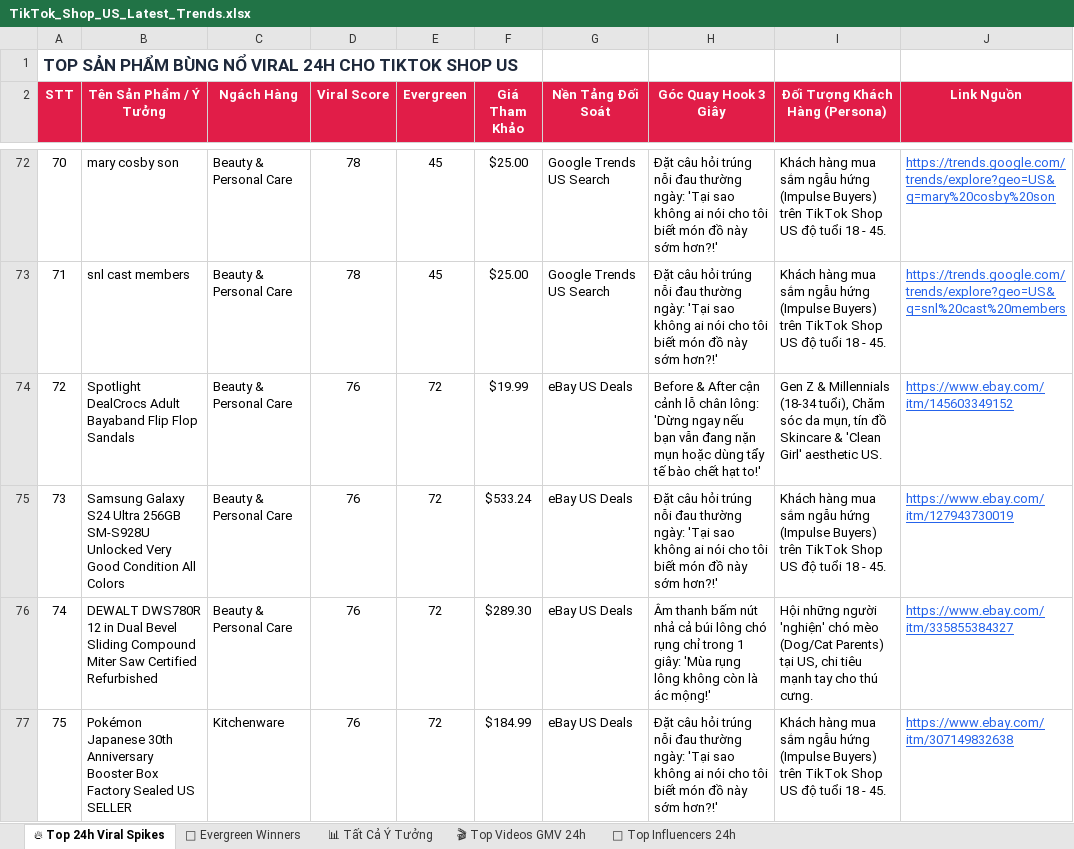
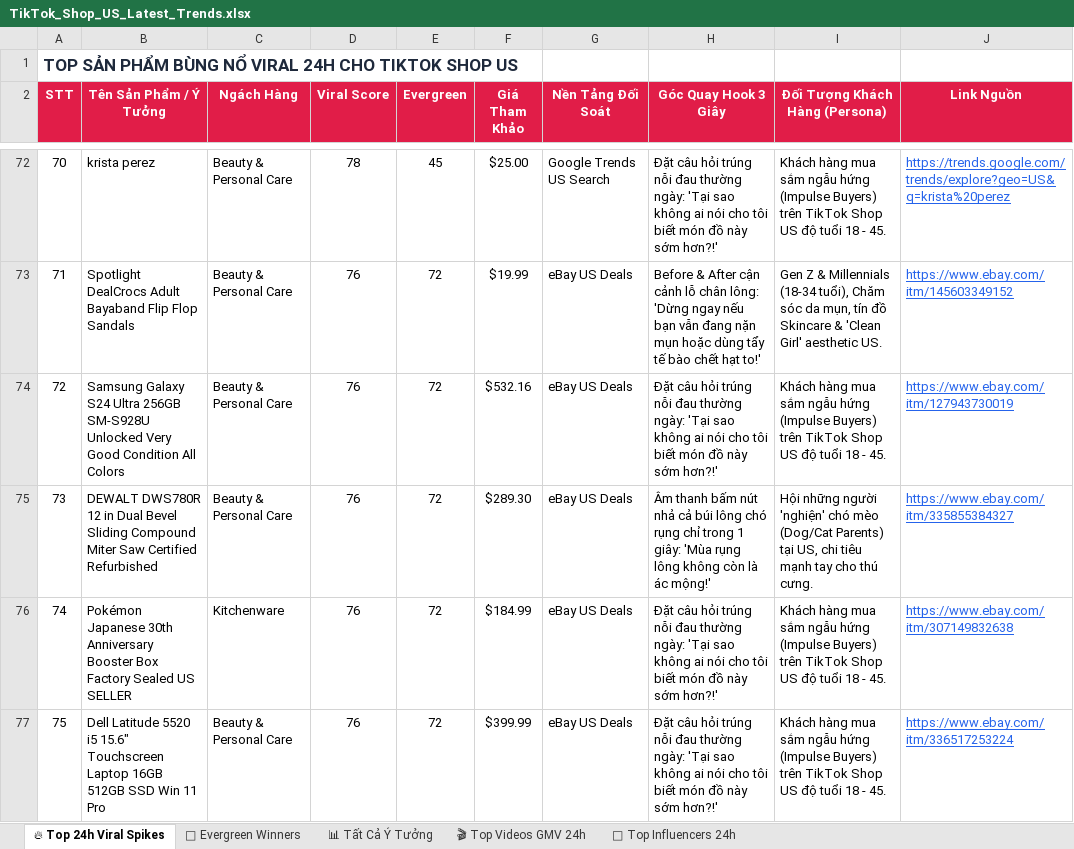
Before and after one commit to thanchet754/trendl-tiktok, an Excel workbook: exports/TikTok_Shop_US_Latest_Trends.xlsx, sheet 🔥 Top 24h Viral Spikes, drawn as a sheet; only a part is shown, gaps mark what is left out; values as stored, in another font and other column widths than the file's, no borders; the diff covers the shown part only; the diff names each change by its address in the sheet, - before the commit and + after, or states it on an @@ line.

```diff
--- a/exports/TikTok_Shop_US_Latest_Trends.xlsx (sheet 🔥 Top 24h Viral Spikes)
+++ b/exports/TikTok_Shop_US_Latest_Trends.xlsx (sheet 🔥 Top 24h Viral Spikes)
-B72 (Tên Sản Phẩm / Ý Tưởng): mary cosby son
+B72 (Tên Sản Phẩm / Ý Tưởng): krista perez
-J72 (Link Nguồn): https://trends.google.com/trends/explore?geo=US&q=mary%20cosby%20son
+J72 (Link Nguồn): https://trends.google.com/trends/explore?geo=US&q=krista%20perez
-B73 (Tên Sản Phẩm / Ý Tưởng): snl cast members
+B73 (Tên Sản Phẩm / Ý Tưởng): Spotlight DealCrocs Adult Bayaband Flip Flop Sandals
-D73 (Viral Score): 78
+D73 (Viral Score): 76
-E73 (Evergreen): 45
+E73 (Evergreen): 72
-F73 (Giá Tham Khảo): $25.00
+F73 (Giá Tham Khảo): $19.99
-G73 (Nền Tảng Đối Soát): Google Trends US Search
+G73 (Nền Tảng Đối Soát): eBay US Deals
-H73 (Góc Quay Hook 3 Giây): Đặt câu hỏi trúng nỗi đau thường ngày: 'Tại sao không ai nói cho tôi biết món đồ này sớm hơn?!'
+H73 (Góc Quay Hook 3 Giây): Before & After cận cảnh lỗ chân lông: 'Dừng ngay nếu bạn vẫn đang nặn mụn hoặc dùng tẩy tế bào chết hạt to!'
-I73 (Đối Tượng Khách Hàng (Persona)): Khách hàng mua sắm ngẫu hứng (Impulse Buyers) trên TikTok Shop US độ tuổi 18 - 45.
+I73 (Đối Tượng Khách Hàng (Persona)): Gen Z & Millennials (18-34 tuổi), Chăm sóc da mụn, tín đồ Skincare & 'Clean Girl' aesthetic US.
-J73 (Link Nguồn): https://trends.google.com/trends/explore?geo=US&q=snl%20cast%20members
+J73 (Link Nguồn): https://www.ebay.com/itm/145603349152
-B74 (Tên Sản Phẩm / Ý Tưởng): Spotlight DealCrocs Adult Bayaband Flip Flop Sandals
+B74 (Tên Sản Phẩm / Ý Tưởng): Samsung Galaxy S24 Ultra 256GB SM-S928U Unlocked Very Good Condition All Colors
-F74 (Giá Tham Khảo): $19.99
+F74 (Giá Tham Khảo): $532.16
-H74 (Góc Quay Hook 3 Giây): Before & After cận cảnh lỗ chân lông: 'Dừng ngay nếu bạn vẫn đang nặn mụn hoặc dùng tẩy tế bào chết hạt to!'
+H74 (Góc Quay Hook 3 Giây): Đặt câu hỏi trúng nỗi đau thường ngày: 'Tại sao không ai nói cho tôi biết món đồ này sớm hơn?!'
-I74 (Đối Tượng Khách Hàng (Persona)): Gen Z & Millennials (18-34 tuổi), Chăm sóc da mụn, tín đồ Skincare & 'Clean Girl' aesthetic US.
+I74 (Đối Tượng Khách Hàng (Persona)): Khách hàng mua sắm ngẫu hứng (Impulse Buyers) trên TikTok Shop US độ tuổi 18 - 45.
-J74 (Link Nguồn): https://www.ebay.com/itm/145603349152
+J74 (Link Nguồn): https://www.ebay.com/itm/127943730019
-B75 (Tên Sản Phẩm / Ý Tưởng): Samsung Galaxy S24 Ultra 256GB SM-S928U Unlocked Very Good Condition All Colors
+B75 (Tên Sản Phẩm / Ý Tưởng): DEWALT DWS780R 12 in Dual Bevel Sliding Compound Miter Saw Certified Refurbished
-F75 (Giá Tham Khảo): $533.24
+F75 (Giá Tham Khảo): $289.30
-H75 (Góc Quay Hook 3 Giây): Đặt câu hỏi trúng nỗi đau thường ngày: 'Tại sao không ai nói cho tôi biết món đồ này sớm hơn?!'
+H75 (Góc Quay Hook 3 Giây): Âm thanh bấm nút nhả cả búi lông chó rụng chỉ trong 1 giây: 'Mùa rụng lông không còn là ác mộng!'
-I75 (Đối Tượng Khách Hàng (Persona)): Khách hàng mua sắm ngẫu hứng (Impulse Buyers) trên TikTok Shop US độ tuổi 18 - 45.
+I75 (Đối Tượng Khách Hàng (Persona)): Hội những người 'nghiện' chó mèo (Dog/Cat Parents) tại US, chi tiêu mạnh tay cho thú cưng.
-J75 (Link Nguồn): https://www.ebay.com/itm/127943730019
+J75 (Link Nguồn): https://www.ebay.com/itm/335855384327
-B76 (Tên Sản Phẩm / Ý Tưởng): DEWALT DWS780R 12 in Dual Bevel Sliding Compound Miter Saw Certified Refurbished
+B76 (Tên Sản Phẩm / Ý Tưởng): Pokémon Japanese 30th Anniversary Booster Box Factory Sealed US SELLER
-C76 (Ngách Hàng): Beauty & Personal Care
+C76 (Ngách Hàng): Kitchenware
-F76 (Giá Tham Khảo): $289.30
+F76 (Giá Tham Khảo): $184.99
-H76 (Góc Quay Hook 3 Giây): Âm thanh bấm nút nhả cả búi lông chó rụng chỉ trong 1 giây: 'Mùa rụng lông không còn là ác mộng!'
+H76 (Góc Quay Hook 3 Giây): Đặt câu hỏi trúng nỗi đau thường ngày: 'Tại sao không ai nói cho tôi biết món đồ này sớm hơn?!'
-I76 (Đối Tượng Khách Hàng (Persona)): Hội những người 'nghiện' chó mèo (Dog/Cat Parents) tại US, chi tiêu mạnh tay cho thú cưng.
+I76 (Đối Tượng Khách Hàng (Persona)): Khách hàng mua sắm ngẫu hứng (Impulse Buyers) trên TikTok Shop US độ tuổi 18 - 45.
-J76 (Link Nguồn): https://www.ebay.com/itm/335855384327
+J76 (Link Nguồn): https://www.ebay.com/itm/307149832638
-B77 (Tên Sản Phẩm / Ý Tưởng): Pokémon Japanese 30th Anniversary Booster Box Factory Sealed US SELLER
+B77 (Tên Sản Phẩm / Ý Tưởng): Dell Latitude 5520 i5 15.6" Touchscreen Laptop 16GB 512GB SSD Win 11 Pro
-C77 (Ngách Hàng): Kitchenware
+C77 (Ngách Hàng): Beauty & Personal Care
-F77 (Giá Tham Khảo): $184.99
+F77 (Giá Tham Khảo): $399.99
-J77 (Link Nguồn): https://www.ebay.com/itm/307149832638
+J77 (Link Nguồn): https://www.ebay.com/itm/336517253224
```
Also changed, not shown: 423 edited cells elsewhere in this sheet, sheet 🎬 Top Videos GMV 24h, sheet 👑 Top Influencers 24h, sheet 📊 Tất Cả Ý Tưởng, sheet 🌲 Evergreen Winners, 3 other files.
